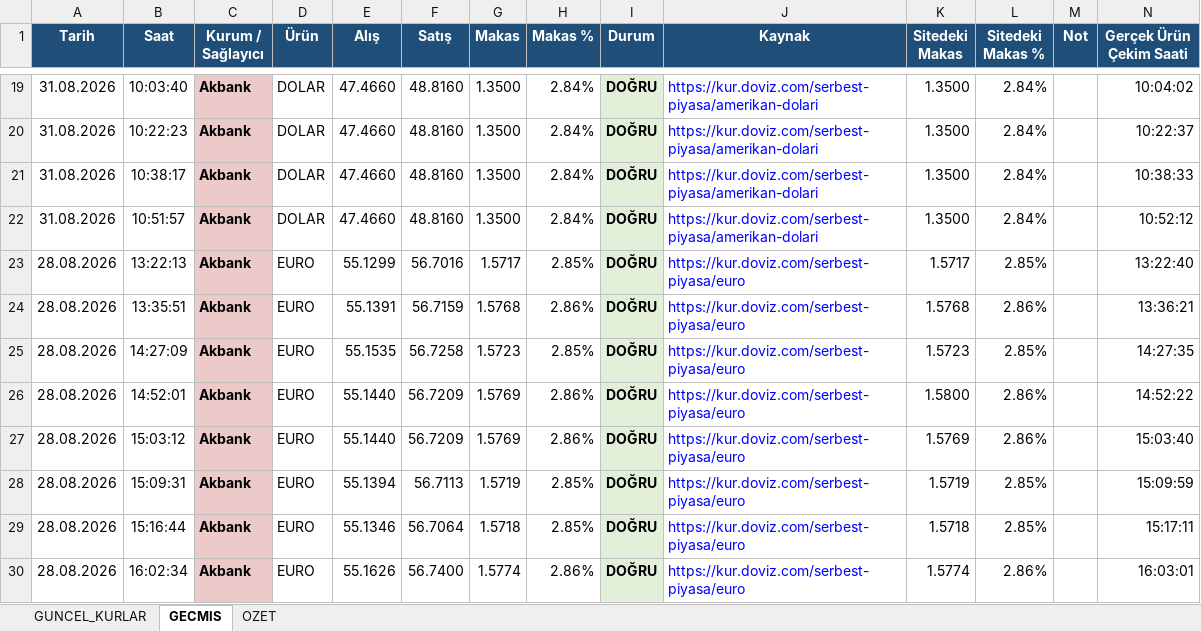
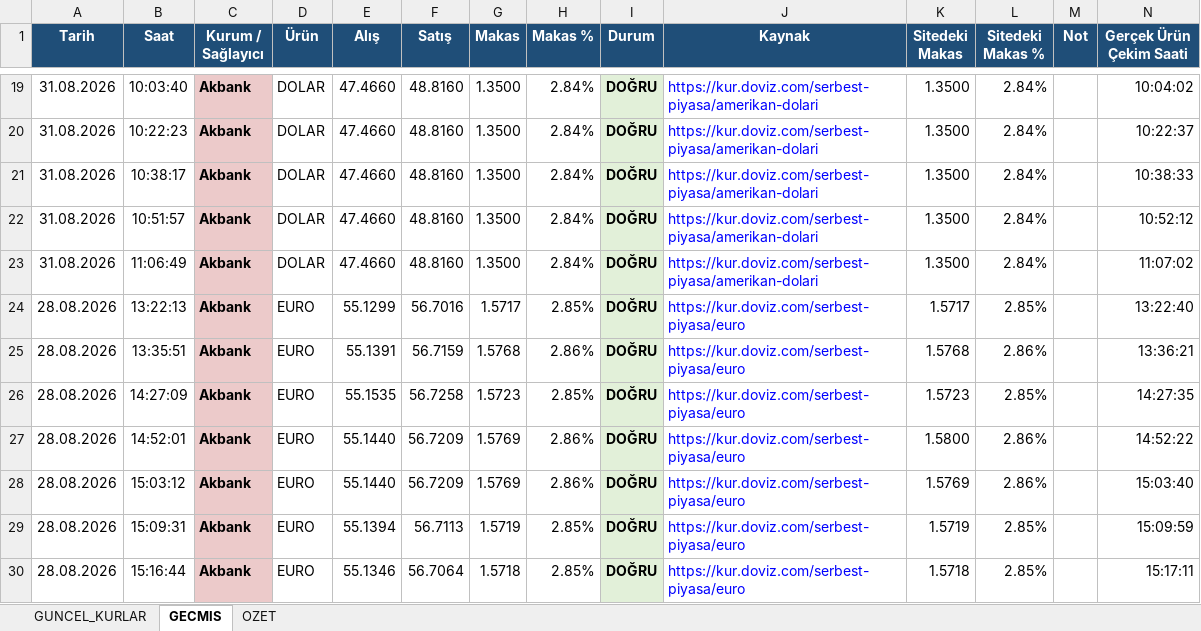
Before and after one commit to ozgeyamc/banka-kurlari-takip, an Excel workbook: output/banka_kurlari.xlsx, sheet GECMIS, drawn as a sheet; only a part is shown, gaps mark what is left out; the shorter side is filled out with more unchanged rows; values as stored, in another font and other column widths than the file's, no borders; table styles not drawn; the diff covers the shown part only; the diff names each change by its address in the sheet, - before the commit and + after, or states it on an @@ line.

```diff
--- a/output/banka_kurlari.xlsx (sheet GECMIS)
+++ b/output/banka_kurlari.xlsx (sheet GECMIS)
+row 23: 31.08.2026 | 11:06:49 | Akbank | DOLAR | 47.4660 | 48.8160 | 1.3500 | 2.84% | DOĞRU | https://kur.doviz.com/serbest-piyasa/amerikan-dolari | 1.3500 | 2.84% |  | 11:07:02
```
Also changed, not shown: 107 added rows elsewhere in this sheet, sheet GUNCEL_KURLAR, sheet OZET, charts or pictures, 2 other files.
